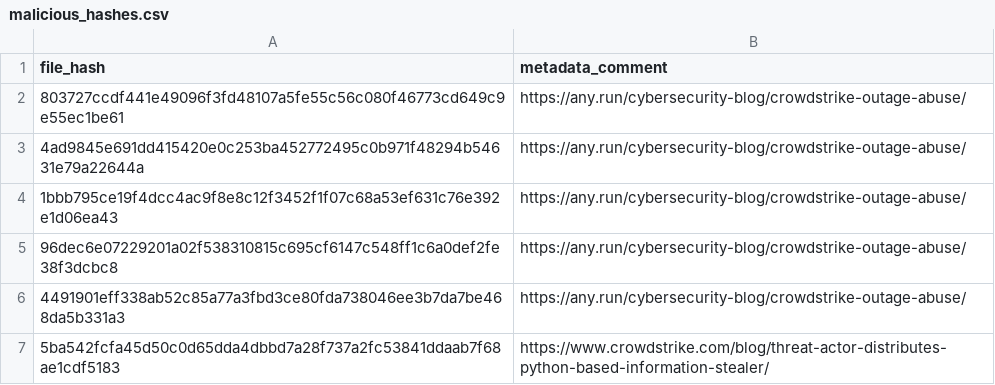
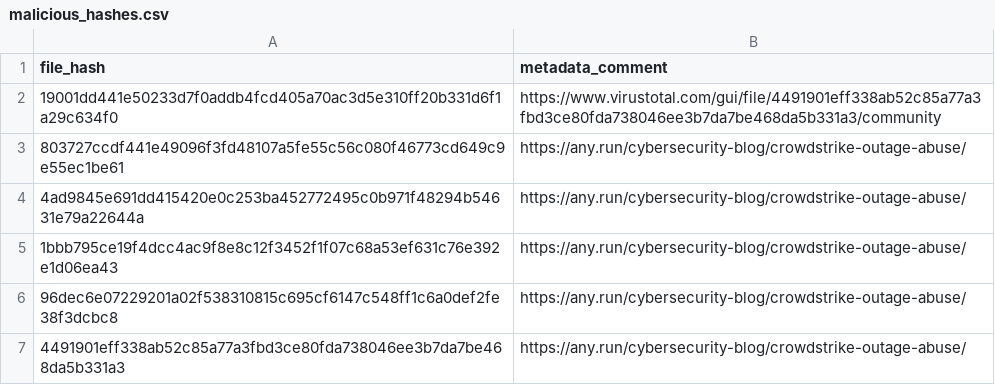
Before and after one commit to mthcht/Purpleteam, a CSV file: Detection/Threat Hunting/CROWDSTRIKE_BSOD_scams/IOCS/malicious_hashes.csv, drawn as a sheet; only a part is shown; the shorter side is filled out with more unchanged rows; the diff names each change by its address in the sheet, - before the commit and + after, or states it on an @@ line.

Commit message:
Update malicious_hashes.csv

```diff
--- a/Detection/Threat Hunting/CROWDSTRIKE_BSOD_scams/IOCS/malicious_hashes.csv
+++ b/Detection/Threat Hunting/CROWDSTRIKE_BSOD_scams/IOCS/malicious_hashes.csv
+row 2: 19001dd441e50233d7f0addb4fcd405a70ac3d5e310ff20b331d6f1a29c634f0 | https://www.virustotal.com/gui/file/4491901eff338ab52c85a77a3fbd3ce80fda738046ee3b7da7be468da5b331a3/community
```
